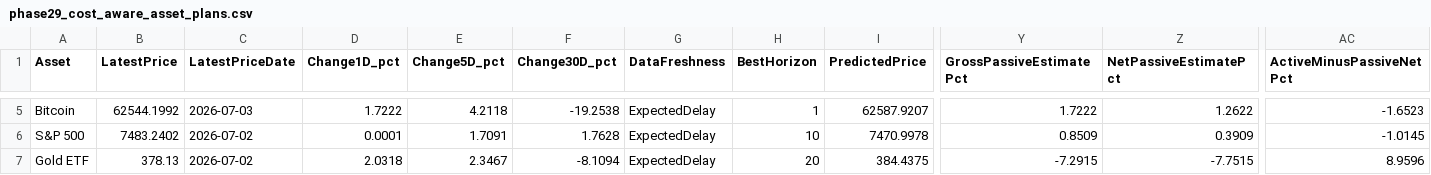
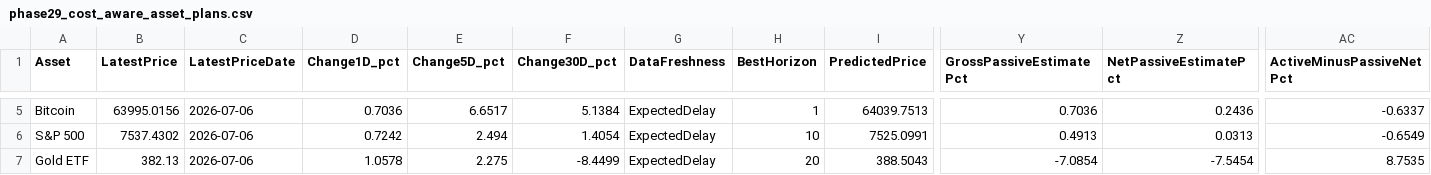
Before and after one commit to poojanbhardwaj/GoldPricePrediction-QuantSystem, a CSV file: artifacts/latest/phase29_final_user_experience/phase29_cost_aware_asset_plans.csv, drawn as a sheet; only a part is shown, gaps mark what is left out; the diff covers the shown part only; the diff names each change by its address in the sheet, - before the commit and + after, or states it on an @@ line.

```diff
--- a/artifacts/latest/phase29_final_user_experience/phase29_cost_aware_asset_plans.csv
+++ b/artifacts/latest/phase29_final_user_experience/phase29_cost_aware_asset_plans.csv
-B5 (LatestPrice): 62544.1992
+B5 (LatestPrice): 63995.0156
-C5 (LatestPriceDate): 2026-07-03
+C5 (LatestPriceDate): 2026-07-06
-D5 (Change1D_pct): 1.7222
+D5 (Change1D_pct): 0.7036
-E5 (Change5D_pct): 4.2118
+E5 (Change5D_pct): 6.6517
-F5 (Change30D_pct): -19.2538
+F5 (Change30D_pct): 5.1384
-I5 (PredictedPrice): 62587.9207
+I5 (PredictedPrice): 64039.7513
-Y5 (GrossPassiveEstimatePct): 1.7222
+Y5 (GrossPassiveEstimatePct): 0.7036
-Z5 (NetPassiveEstimatePct): 1.2622
+Z5 (NetPassiveEstimatePct): 0.2436
-AC5 (ActiveMinusPassiveNetPct): -1.6523
+AC5 (ActiveMinusPassiveNetPct): -0.6337
-B6 (LatestPrice): 7483.2402
+B6 (LatestPrice): 7537.4302
-C6:C7 (LatestPriceDate): 2026-07-02
+C6:C7 (LatestPriceDate): 2026-07-06
-D6 (Change1D_pct): 0.0001
+D6 (Change1D_pct): 0.7242
-E6 (Change5D_pct): 1.7091
+E6 (Change5D_pct): 2.494
-F6 (Change30D_pct): 1.7628
+F6 (Change30D_pct): 1.4054
-I6 (PredictedPrice): 7470.9978
+I6 (PredictedPrice): 7525.0991
-Y6 (GrossPassiveEstimatePct): 0.8509
+Y6 (GrossPassiveEstimatePct): 0.4913
-Z6 (NetPassiveEstimatePct): 0.3909
+Z6 (NetPassiveEstimatePct): 0.0313
-AC6 (ActiveMinusPassiveNetPct): -1.0145
+AC6 (ActiveMinusPassiveNetPct): -0.6549
-B7 (LatestPrice): 378.13
+B7 (LatestPrice): 382.13
-D7 (Change1D_pct): 2.0318
+D7 (Change1D_pct): 1.0578
-E7 (Change5D_pct): 2.3467
+E7 (Change5D_pct): 2.275
-F7 (Change30D_pct): -8.1094
+F7 (Change30D_pct): -8.4499
-I7 (PredictedPrice): 384.4375
+I7 (PredictedPrice): 388.5043
-Y7 (GrossPassiveEstimatePct): -7.2915
+Y7 (GrossPassiveEstimatePct): -7.0854
-Z7 (NetPassiveEstimatePct): -7.7515
+Z7 (NetPassiveEstimatePct): -7.5454
-AC7 (ActiveMinusPassiveNetPct): 8.9596
+AC7 (ActiveMinusPassiveNetPct): 8.7535
```
Also changed, not shown: 30 edited cells elsewhere in this file, artifacts/latest/phase29_final_user_experience/phase29_all_asset_prediction_snapshot.csv, artifacts/latest/phase29_final_user_experience/phase29_final_user_plans.csv, 1 other file.
